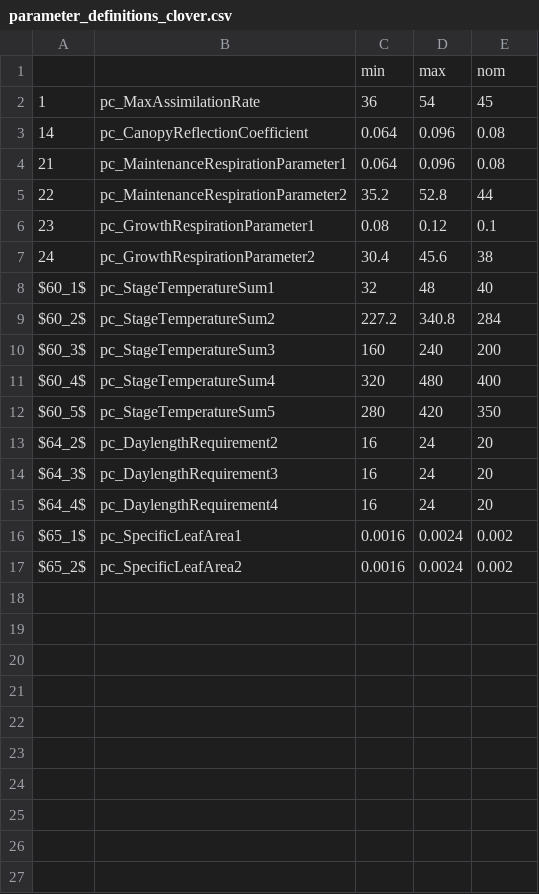
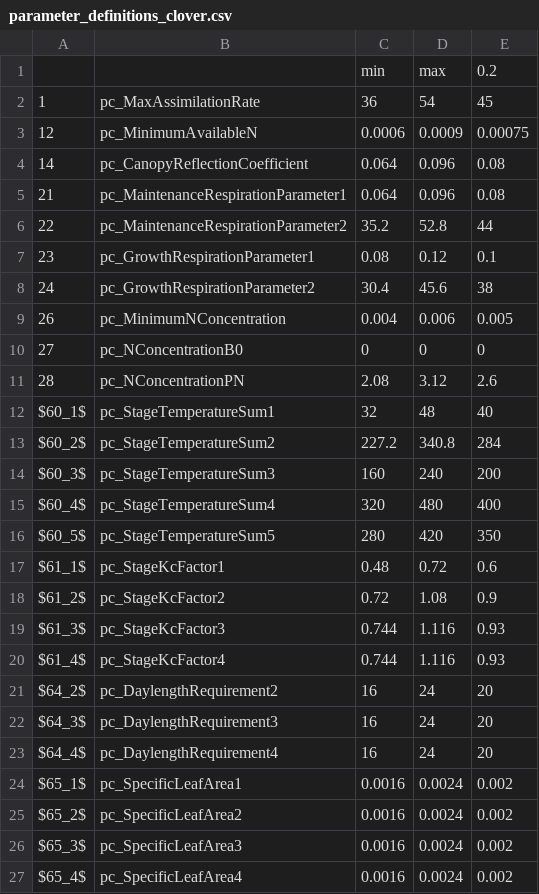
Before and after one commit to zalf-lsa/sensitivity_analysis, a CSV file: configs/2015-07-sapaper_agronomy/parameters/fast_parameters/parameter_definitions_clover.csv, drawn as a sheet.

Commit message:
* changed parameter range for fast parameters of revision 1 of my sa paper (EURAGR)

```diff
--- a/configs/2015-07-sapaper_agronomy/parameters/fast_parameters/parameter_definitions_clover.csv
+++ b/configs/2015-07-sapaper_agronomy/parameters/fast_parameters/parameter_definitions_clover.csv
@@ -1,3 +1,4 @@
-;;min;max;nom
+;;min;max;0.2
 1;pc_MaxAssimilationRate;36;54;45
+12;pc_MinimumAvailableN;0.0006;0.0009;0.00075
 14;pc_CanopyReflectionCoefficient;0.064;0.096;0.08
@@ -7,2 +8,5 @@
 24;pc_GrowthRespirationParameter2;30.4;45.6;38
+26;pc_MinimumNConcentration;0.004;0.006;0.005
+27;pc_NConcentrationB0;0;0;0
+28;pc_NConcentrationPN;2.08;3.12;2.6
 $60_1$ ;pc_StageTemperatureSum1;32;48;40
@@ -12,2 +16,6 @@ $60_4$ ;pc_StageTemperatureSum4;320;480;400
 $60_5$ ;pc_StageTemperatureSum5;280;420;350
+$61_1$;pc_StageKcFactor1;0.48;0.72;0.6
+$61_2$;pc_StageKcFactor2;0.72;1.08;0.9
+$61_3$;pc_StageKcFactor3;0.744;1.116;0.93
+$61_4$;pc_StageKcFactor4;0.744;1.116;0.93
 $64_2$;pc_DaylengthRequirement2;16;24;20
@@ -17 +25,3 @@ $65_1$;pc_SpecificLeafArea1;0.0016;0.0024;0.002
 $65_2$;pc_SpecificLeafArea2;0.0016;0.0024;0.002
+$65_3$;pc_SpecificLeafArea3;0.0016;0.0024;0.002
+$65_4$;pc_SpecificLeafArea4;0.0016;0.0024;0.002
```
Also changed, not shown: configs/2015-07-sapaper_agronomy/parameters/fast_parameters/parameter_definitions_maize.csv, configs/2015-07-sapaper_agronomy/parameters/fast_parameters/parameter_definitions_spring_barley.csv, 3 other files.
